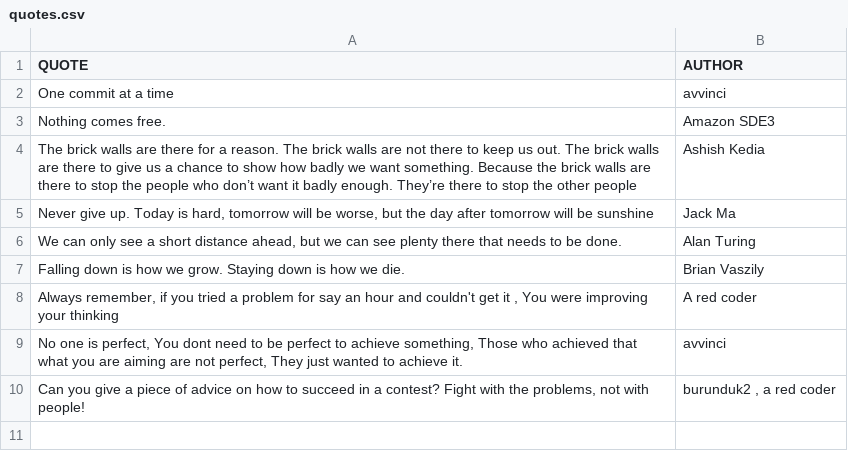
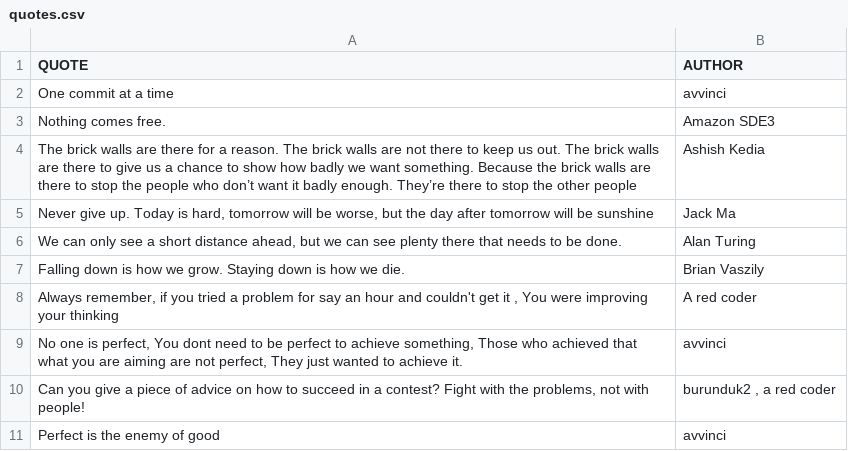
Before and after one commit to avvinci/Nodeschool-repo, a CSV file: quotes.csv, drawn as a sheet.

```diff
--- a/quotes.csv
+++ b/quotes.csv
@@ -10 +10,2 @@ Falling down is how we grow. Staying down is how we die., Brian Vaszily
 "Can you give a piece of advice on how to succeed in a contest? Fight with the problems, not with people!"," burunduk2 , a red coder"
+Perfect is the enemy of good,avvinci
```
Also changed, not shown: 5 other files.
